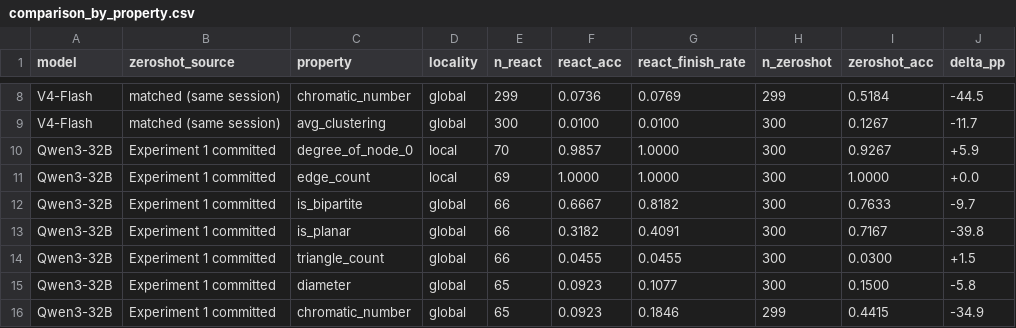
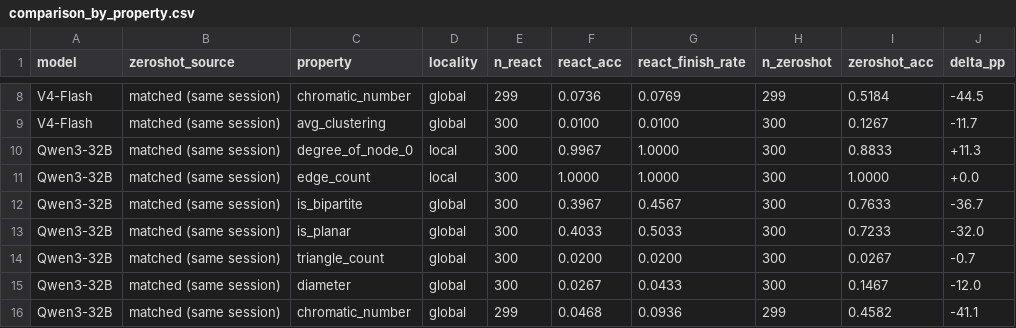
Before and after one commit to MNnazrul/serialization-bottleneck, a CSV file: phase3_evaluation_react_graph/results/comparison_by_property.csv, drawn as a sheet; only a part is shown, gaps mark what is left out; the diff covers the shown part only.

```diff
--- a/phase3_evaluation_react_graph/results/comparison_by_property.csv
+++ b/phase3_evaluation_react_graph/results/comparison_by_property.csv
@@ -9,8 +9,8 @@ V4-Flash,matched (same session),chromatic_number,global,299,0.0736,0.0769,299,0.
 V4-Flash,matched (same session),avg_clustering,global,300,0.0100,0.0100,300,0.1267,-11.7
-Qwen3-32B,Experiment 1 committed,degree_of_node_0,local,70,0.9857,1.0000,300,0.9267,+5.9
-Qwen3-32B,Experiment 1 committed,edge_count,local,69,1.0000,1.0000,300,1.0000,+0.0
-Qwen3-32B,Experiment 1 committed,is_bipartite,global,66,0.6667,0.8182,300,0.7633,-9.7
-Qwen3-32B,Experiment 1 committed,is_planar,global,66,0.3182,0.4091,300,0.7167,-39.8
-Qwen3-32B,Experiment 1 committed,triangle_count,global,66,0.0455,0.0455,300,0.0300,+1.5
-Qwen3-32B,Experiment 1 committed,diameter,global,65,0.0923,0.1077,300,0.1500,-5.8
-Qwen3-32B,Experiment 1 committed,chromatic_number,global,65,0.0923,0.1846,299,0.4415,-34.9
+Qwen3-32B,matched (same session),degree_of_node_0,local,300,0.9967,1.0000,300,0.8833,+11.3
+Qwen3-32B,matched (same session),edge_count,local,300,1.0000,1.0000,300,1.0000,+0.0
+Qwen3-32B,matched (same session),is_bipartite,global,300,0.3967,0.4567,300,0.7633,-36.7
+Qwen3-32B,matched (same session),is_planar,global,300,0.4033,0.5033,300,0.7233,-32.0
+Qwen3-32B,matched (same session),triangle_count,global,300,0.0200,0.0200,300,0.0267,-0.7
+Qwen3-32B,matched (same session),diameter,global,300,0.0267,0.0433,300,0.1467,-12.0
+Qwen3-32B,matched (same session),chromatic_number,global,299,0.0468,0.0936,299,0.4582,-41.1
```
Also changed, not shown: 91 edited cells elsewhere in this file, 8 other files.
